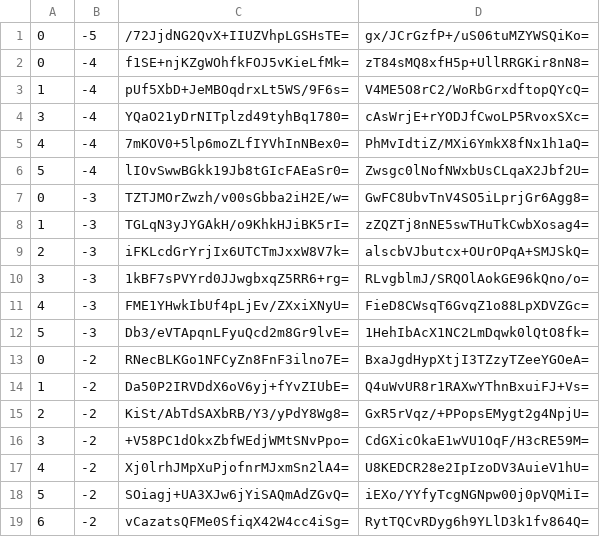
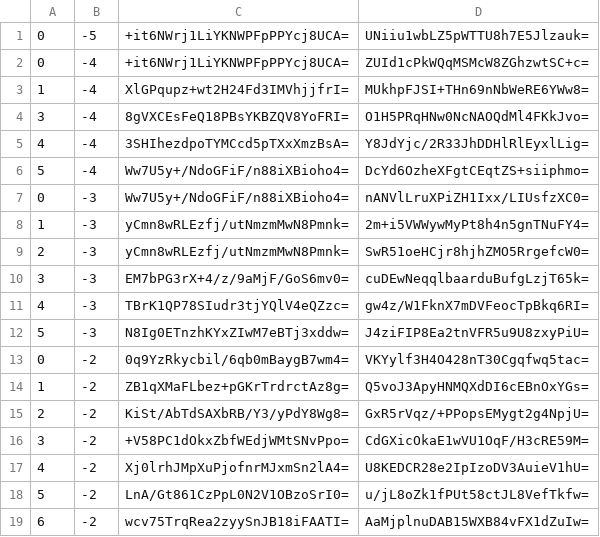
Before and after one commit to counterfitninja/chilled-nether, a CSV file: tiles/zoom.-1/metadata/k.0.-1.csv, drawn as a sheet; only a part is shown; the diff covers the shown part only.

```diff
--- a/tiles/zoom.-1/metadata/k.0.-1.csv
+++ b/tiles/zoom.-1/metadata/k.0.-1.csv
@@ -1,15 +1,15 @@
-0,-5,/72JjdNG2QvX+IIUZVhpLGSHsTE=,gx/JCrGzfP+/uS06tuMZYWSQiKo=
-0,-4,f1SE+njKZgWOhfkFOJ5vKieLfMk=,zT84sMQ8xfH5p+UllRRGKir8nN8=
-1,-4,pUf5XbD+JeMBOqdrxLt5WS/9F6s=,V4ME5O8rC2/WoRbGrxdftopQYcQ=
-3,-4,YQaO21yDrNITplzd49tyhBq1780=,cAsWrjE+rYODJfCwoLP5RvoxSXc=
-4,-4,7mKOV0+5lp6moZLfIYVhInNBex0=,PhMvIdtiZ/MXi6YmkX8fNx1h1aQ=
-5,-4,lIOvSwwBGkk19Jb8tGIcFAEaSr0=,Zwsgc0lNofNWxbUsCLqaX2Jbf2U=
-0,-3,TZTJMOrZwzh/v00sGbba2iH2E/w=,GwFC8UbvTnV4SO5iLprjGr6Agg8=
-1,-3,TGLqN3yJYGAkH/o9KhkHJiBK5rI=,zZQZTj8nNE5swTHuTkCwbXosag4=
-2,-3,iFKLcdGrYrjIx6UTCTmJxxW8V7k=,alscbVJbutcx+OUrOPqA+SMJSkQ=
-3,-3,1kBF7sPVYrd0JJwgbxqZ5RR6+rg=,RLvgblmJ/SRQOlAokGE96kQno/o=
-4,-3,FME1YHwkIbUf4pLjEv/ZXxiXNyU=,FieD8CWsqT6GvqZ1o88LpXDVZGc=
-5,-3,Db3/eVTApqnLFyuQcd2m8Gr9lvE=,1HehIbAcX1NC2LmDqwk0lQtO8fk=
-0,-2,RNecBLKGo1NFCyZn8FnF3ilno7E=,BxaJgdHypXtjI3TZzyTZeeYGOeA=
-1,-2,Da50P2IRVDdX6oV6yj+fYvZIUbE=,Q4uWvUR8r1RAXwYThnBxuiFJ+Vs=
+0,-5,+it6NWrj1LiYKNWPFpPPYcj8UCA=,UNiiu1wbLZ5pWTTU8h7E5Jlzauk=
+0,-4,+it6NWrj1LiYKNWPFpPPYcj8UCA=,ZUId1cPkWQqMSMcW8ZGhzwtSC+c=
+1,-4,XlGPqupz+wt2H24Fd3IMVhjjfrI=,MUkhpFJSI+THn69nNbWeRE6YWw8=
+3,-4,8gVXCEsFeQ18PBsYKBZQV8YoFRI=,O1H5PRqHNw0NcNAOQdMl4FKkJvo=
+4,-4,3SHIhezdpoTYMCcd5pTXxXmzBsA=,Y8JdYjc/2R33JhDDHlRlEyxlLig=
+5,-4,Ww7U5y+/NdoGFiF/n88iXBioho4=,DcYd6OzheXFgtCEqtZS+siiphmo=
+0,-3,Ww7U5y+/NdoGFiF/n88iXBioho4=,nANVlLruXPiZH1Ixx/LIUsfzXC0=
+1,-3,yCmn8wRLEzfj/utNmzmMwN8Pmnk=,2m+i5VWWywMyPt8h4n5gnTNuFY4=
+2,-3,yCmn8wRLEzfj/utNmzmMwN8Pmnk=,SwR51oeHCjr8hjhZMO5RrgefcW0=
+3,-3,EM7bPG3rX+4/z/9aMjF/GoS6mv0=,cuDEwNeqqlbaarduBufgLzjT65k=
+4,-3,TBrK1QP78SIudr3tjYQlV4eQZzc=,gw4z/W1FknX7mDVFeocTpBkq6RI=
+5,-3,N8Ig0ETnzhKYxZIwM7eBTj3xddw=,J4ziFIP8Ea2tnVFR5u9U8zxyPiU=
+0,-2,0q9YzRkycbil/6qb0mBaygB7wm4=,VKYylf3H4O428nT30Cgqfwq5tac=
+1,-2,ZB1qXMaFLbez+pGKrTrdrctAz8g=,Q5voJ3ApyHNMQXdDI6cEBnOxYGs=
 2,-2,KiSt/AbTdSAXbRB/Y3/yPdY8Wg8=,GxR5rVqz/+PPopsEMygt2g4NpjU=
@@ -17,3 +17,3 @@
 4,-2,Xj0lrhJMpXuPjofnrMJxmSn2lA4=,U8KEDCR28e2IpIzoDV3AuieV1hU=
-5,-2,SOiagj+UA3XJw6jYiSAQmAdZGvQ=,iEXo/YYfyTcgNGNpw00j0pVQMiI=
-6,-2,vCazatsQFMe0SfiqX42W4cc4iSg=,RytTQCvRDyg6h9YLlD3k1fv864Q=
+5,-2,LnA/Gt861CzPpL0N2V1OBzoSrI0=,u/jL8oZk1fPUt58ctJL8VefTkfw=
+6,-2,wcv75TrqRea2zyySnJB18iFAATI=,AaMjplnuDAB15WXB84vFX1dZuIw=
```
Also changed, not shown: 6 edited cells elsewhere in this file, tiles/zoom.-2/metadata/k.0.-1.csv, tiles/zoom.-3/metadata/k.0.-1.csv, 1 other file.
